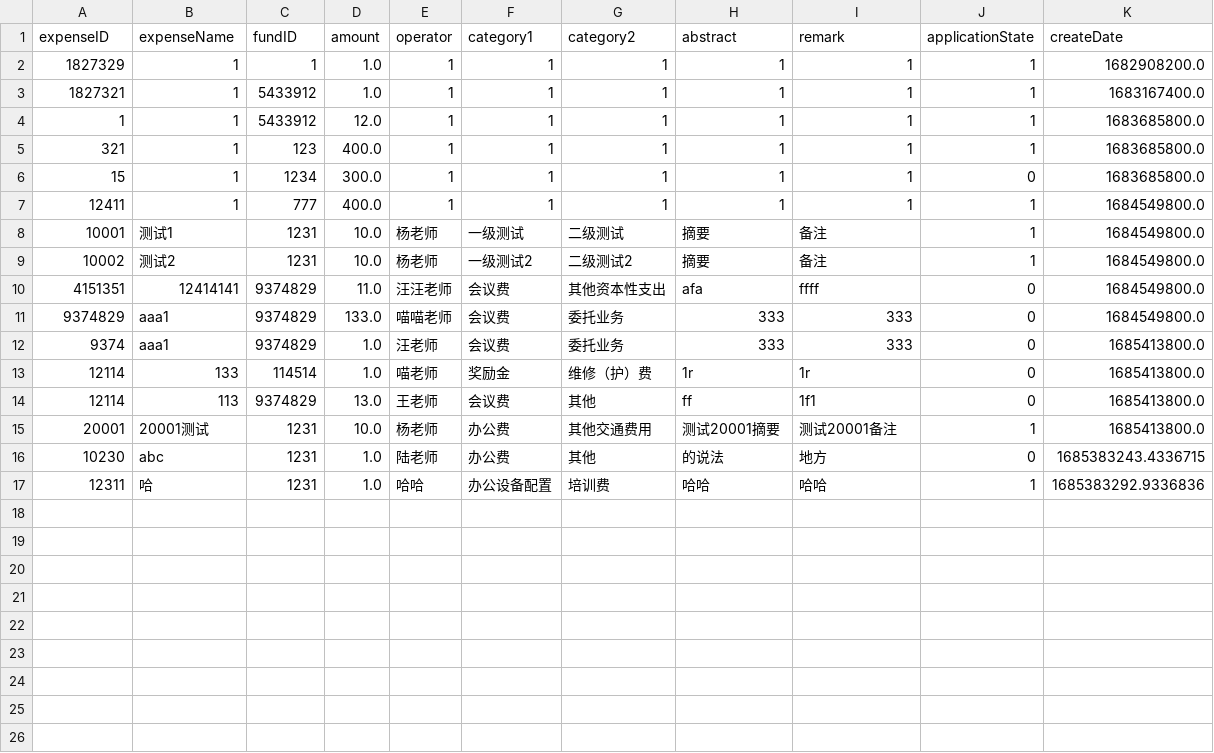
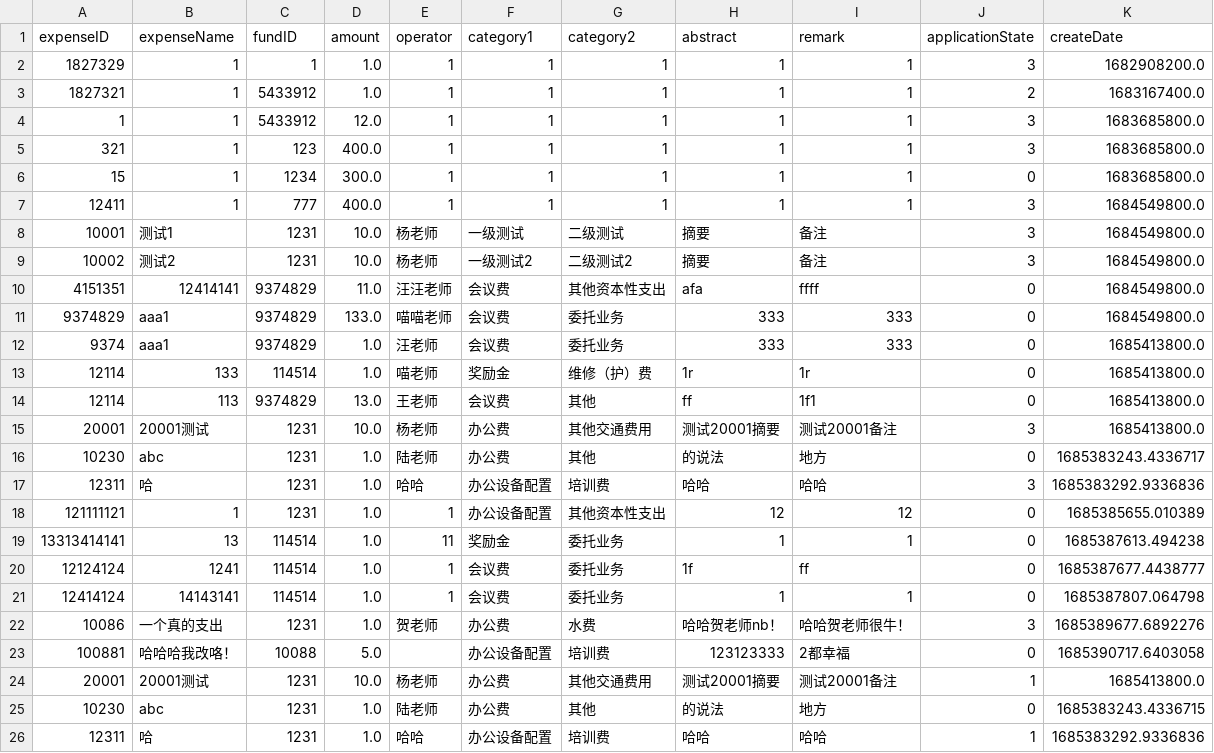
Before and after one commit to skylynf/SUSTechACD, a CSV file: backend/expense.csv, drawn as a sheet.

```diff
--- a/backend/expense.csv
+++ b/backend/expense.csv
@@ -1,10 +1,10 @@
 expenseID,expenseName,fundID,amount,operator,category1,category2,abstract,remark,applicationState,createDate
-1827329,1,1,1.0,1,1,1,1,1,1,1682908200.0
-1827321,1,5433912,1.0,1,1,1,1,1,1,1683167400.0
-1,1,5433912,12.0,1,1,1,1,1,1,1683685800.0
-321,1,123,400.0,1,1,1,1,1,1,1683685800.0
+1827329,1,1,1.0,1,1,1,1,1,3,1682908200.0
+1827321,1,5433912,1.0,1,1,1,1,1,2,1683167400.0
+1,1,5433912,12.0,1,1,1,1,1,3,1683685800.0
+321,1,123,400.0,1,1,1,1,1,3,1683685800.0
 15,1,1234,300.0,1,1,1,1,1,0,1683685800.0
-12411,1,777,400.0,1,1,1,1,1,1,1684549800.0
-10001,测试1,1231,10.0,杨老师,一级测试,二级测试,摘要,备注,1,1684549800.0
-10002,测试2,1231,10.0,杨老师,一级测试2,二级测试2,摘要,备注,1,1684549800.0
+12411,1,777,400.0,1,1,1,1,1,3,1684549800.0
+10001,测试1,1231,10.0,杨老师,一级测试,二级测试,摘要,备注,3,1684549800.0
+10002,测试2,1231,10.0,杨老师,一级测试2,二级测试2,摘要,备注,3,1684549800.0
 4151351,12414141,9374829,11.0,汪汪老师,会议费,其他资本性支出,afa,ffff,0,1684549800.0
@@ -14,2 +14,11 @@ expenseID,expenseName,fundID,amount,operator,category1,category2,abstract,remark
 12114,113,9374829,13.0,王老师,会议费,其他, ff,1f1,0,1685413800.0
+20001,20001测试,1231,10.0,杨老师,办公费,其他交通费用,测试20001摘要,测试20001备注,3,1685413800.0
+10230,abc,1231,1.0,陆老师,办公费,其他,的说法,地方,0,1685383243.4336717
+12311,哈,1231,1.0,哈哈,办公设备配置,培训费,哈哈,哈哈,3,1685383292.9336836
+121111121,1,1231,1.0,1,办公设备配置,其他资本性支出,12,12,0,1685385655.010389
+13313414141,13,114514,1.0,11,奖励金,委托业务,1,1,0,1685387613.494238
+12124124,1241,114514,1.0,1,会议费,委托业务,1f,ff,0,1685387677.4438777
+12414124,14143141,114514,1.0,1,会议费,委托业务,1,1,0,1685387807.064798
+10086,一个真的支出,1231,1.0,贺老师,办公费,水费,哈哈贺老师nb！,哈哈贺老师很牛！,3,1685389677.6892276
+100881,哈哈哈我改咯！,10088,5.0,,办公设备配置,培训费,123123333,2都幸福,0,1685390717.6403058
 20001,20001测试,1231,10.0,杨老师,办公费,其他交通费用,测试20001摘要,测试20001备注,1,1685413800.0
```
Also changed, not shown: backend/fund.csv, 6 other files.
